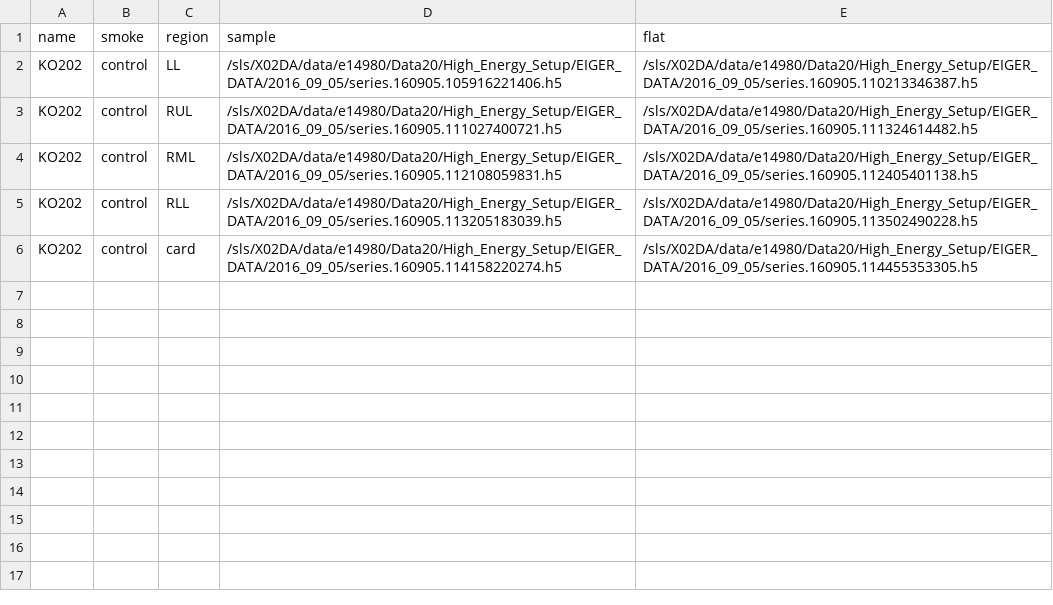
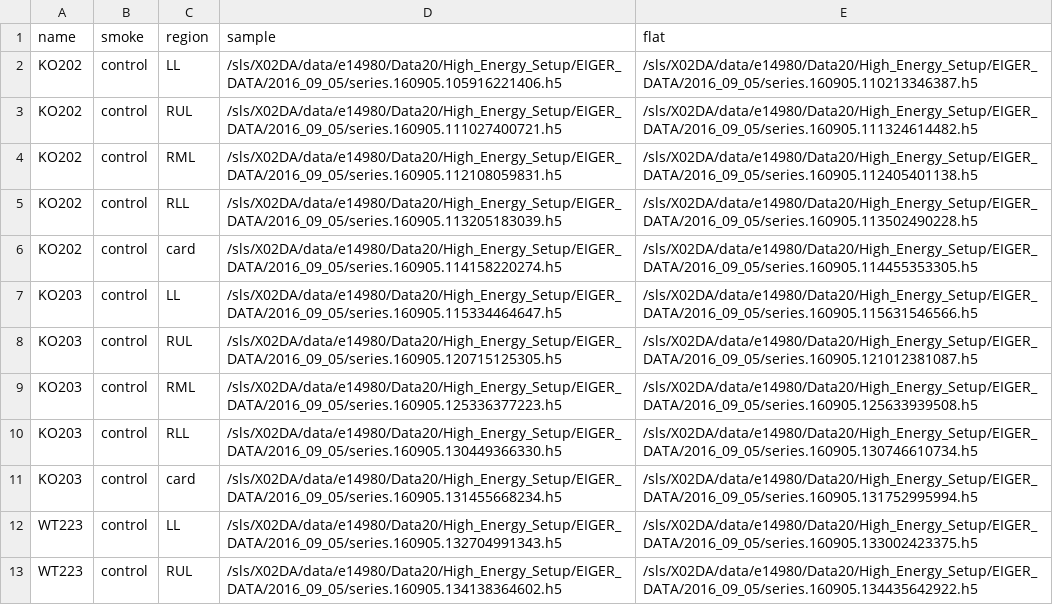
Before and after one commit to Enucatl/dried_lung_samples, a CSV file: datasets.csv, drawn as a sheet.

Commit message:
Update datasets.csv
2 more lungs

```diff
--- a/datasets.csv
+++ b/datasets.csv
@@ -6 +6,8 @@ KO202,control,RLL,/sls/X02DA/data/e14980/Data20/High_Energy_Setup/EIGER_DATA/201
 KO202,control,card,/sls/X02DA/data/e14980/Data20/High_Energy_Setup/EIGER_DATA/2016_09_05/series.160905.114158220274.h5,/sls/X02DA/data/e14980/Data20/High_Energy_Setup/EIGER_DATA/2016_09_05/series.160905.114455353305.h5
+KO203,control,LL,/sls/X02DA/data/e14980/Data20/High_Energy_Setup/EIGER_DATA/2016_09_05/series.160905.115334464647.h5,/sls/X02DA/data/e14980/Data20/High_Energy_Setup/EIGER_DATA/2016_09_05/series.160905.115631546566.h5
+KO203,control,RUL,/sls/X02DA/data/e14980/Data20/High_Energy_Setup/EIGER_DATA/2016_09_05/series.160905.120715125305.h5,/sls/X02DA/data/e14980/Data20/High_Energy_Setup/EIGER_DATA/2016_09_05/series.160905.121012381087.h5
+KO203,control,RML,/sls/X02DA/data/e14980/Data20/High_Energy_Setup/EIGER_DATA/2016_09_05/series.160905.125336377223.h5,/sls/X02DA/data/e14980/Data20/High_Energy_Setup/EIGER_DATA/2016_09_05/series.160905.125633939508.h5
+KO203,control,RLL,/sls/X02DA/data/e14980/Data20/High_Energy_Setup/EIGER_DATA/2016_09_05/series.160905.130449366330.h5,/sls/X02DA/data/e14980/Data20/High_Energy_Setup/EIGER_DATA/2016_09_05/series.160905.130746610734.h5
+KO203,control,card,/sls/X02DA/data/e14980/Data20/High_Energy_Setup/EIGER_DATA/2016_09_05/series.160905.131455668234.h5,/sls/X02DA/data/e14980/Data20/High_Energy_Setup/EIGER_DATA/2016_09_05/series.160905.131752995994.h5
+WT223,control,LL,/sls/X02DA/data/e14980/Data20/High_Energy_Setup/EIGER_DATA/2016_09_05/series.160905.132704991343.h5,/sls/X02DA/data/e14980/Data20/High_Energy_Setup/EIGER_DATA/2016_09_05/series.160905.133002423375.h5
+WT223,control,RUL,/sls/X02DA/data/e14980/Data20/High_Energy_Setup/EIGER_DATA/2016_09_05/series.160905.134138364602.h5,/sls/X02DA/data/e14980/Data20/High_Energy_Setup/EIGER_DATA/2016_09_05/series.160905.134435642922.h5
```
